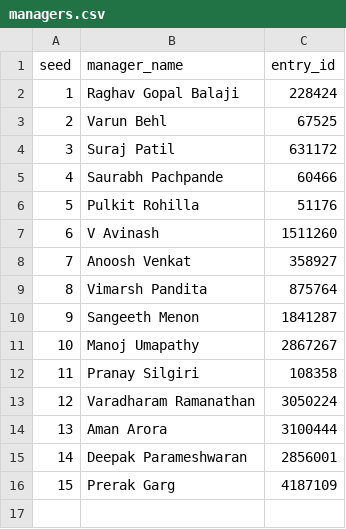
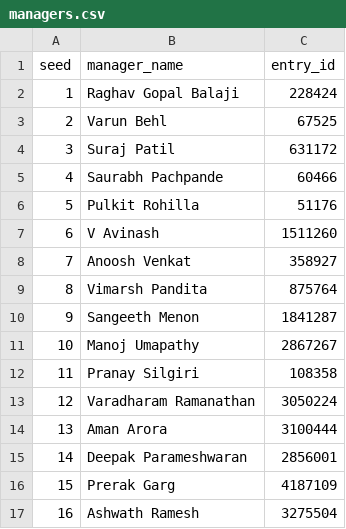
Before and after one commit to dparame12-bit/wtl-fpl-26-27, a CSV file: data/managers.csv, drawn as a sheet; the diff names each change by its address in the sheet, - before the commit and + after, or states it on an @@ line.

Commit message:
Add files via upload

```diff
--- a/data/managers.csv
+++ b/data/managers.csv
+row 17: 16 | Ashwath Ramesh | 3275504
```
